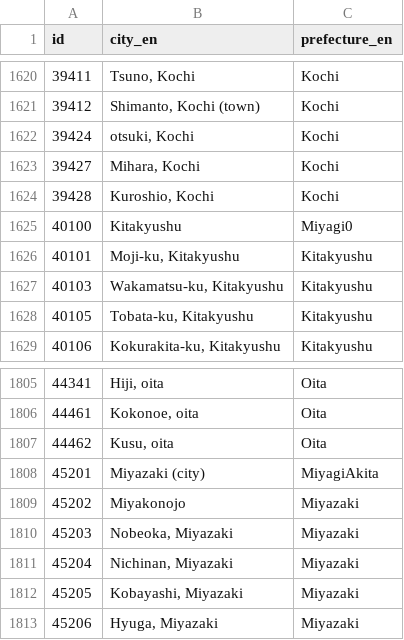
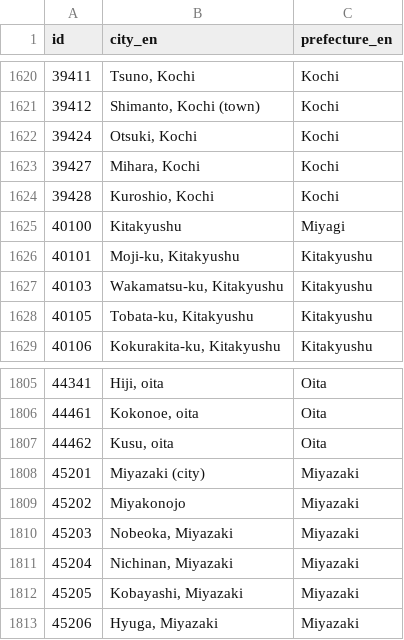
Before and after one commit to neonritual/TabiNyans, a CSV file: TabiNyans/Cities.csv, drawn as a sheet; only a part is shown, gaps mark what is left out.

Commit message:
Fill City  DB

```diff
--- a/TabiNyans/Cities.csv
+++ b/TabiNyans/Cities.csv
@@ -1621,6 +1621,6 @@ id,city_en,prefecture_en
 39412,"Shimanto, Kochi (town)",Kochi
-39424,"otsuki, Kochi",Kochi
+39424,"Otsuki, Kochi",Kochi
 39427,"Mihara, Kochi",Kochi
 39428,"Kuroshio, Kochi",Kochi
-40100,Kitakyushu,Miyagi0
+40100,Kitakyushu,Miyagi
 40101,"Moji-ku, Kitakyushu",Kitakyushu
@@ -1807,3 +1807,3 @@ id,city_en,prefecture_en
 44462,"Kusu, oita",Oita
-45201,Miyazaki (city),MiyagiAkita
+45201,Miyazaki (city),Miyazaki
 45202,Miyakonojo,Miyazaki
```
Also changed, not shown: 3 other files.
